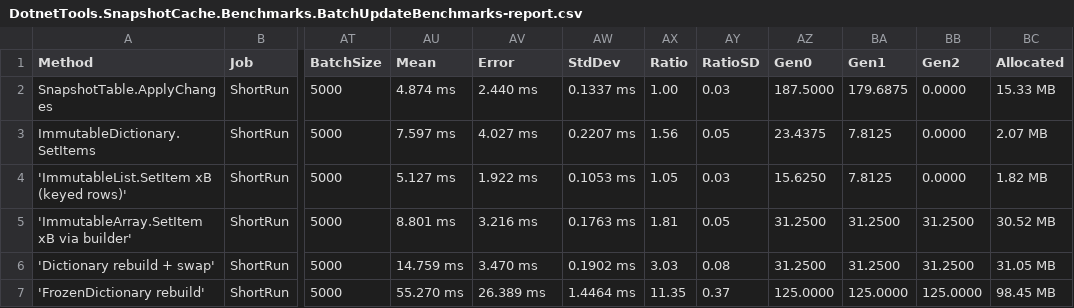
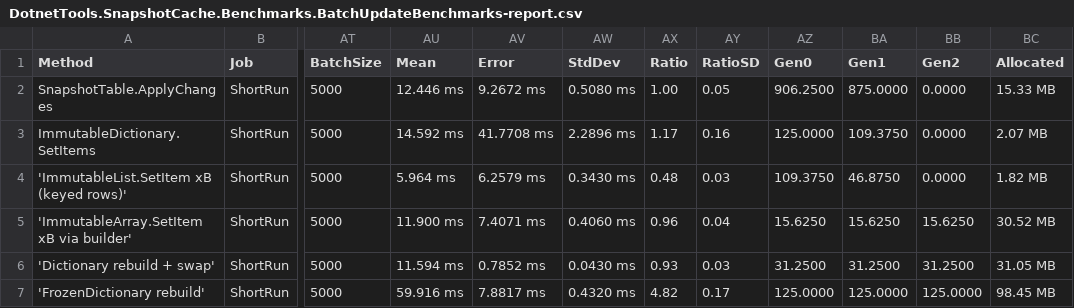
Before and after one commit to danieljoppi/dotnet-tools, a CSV file: benchmarks/results/raw/DotnetTools.SnapshotCache.Benchmarks.BatchUpdateBenchmarks-report.csv, drawn as a sheet; only a part is shown, gaps mark what is left out; the diff names each change by its address in the sheet, - before the commit and + after, or states it on an @@ line.

```diff
--- a/benchmarks/results/raw/DotnetTools.SnapshotCache.Benchmarks.BatchUpdateBenchmarks-report.csv
+++ b/benchmarks/results/raw/DotnetTools.SnapshotCache.Benchmarks.BatchUpdateBenchmarks-report.csv
-AU2 (Mean): 4.874 ms
+AU2 (Mean): 12.446 ms
-AV2 (Error): 2.440 ms
+AV2 (Error): 9.2672 ms
-AW2 (StdDev): 0.1337 ms
+AW2 (StdDev): 0.5080 ms
-AY2 (RatioSD): 0.03
+AY2 (RatioSD): 0.05
-AZ2 (Gen0): 187.5000
+AZ2 (Gen0): 906.2500
-BA2 (Gen1): 179.6875
+BA2 (Gen1): 875.0000
-AU3 (Mean): 7.597 ms
+AU3 (Mean): 14.592 ms
-AV3 (Error): 4.027 ms
+AV3 (Error): 41.7708 ms
-AW3 (StdDev): 0.2207 ms
+AW3 (StdDev): 2.2896 ms
-AX3 (Ratio): 1.56
+AX3 (Ratio): 1.17
-AY3 (RatioSD): 0.05
+AY3 (RatioSD): 0.16
-AZ3 (Gen0): 23.4375
+AZ3 (Gen0): 125.0000
-BA3 (Gen1): 7.8125
+BA3 (Gen1): 109.3750
-AU4 (Mean): 5.127 ms
+AU4 (Mean): 5.964 ms
-AV4 (Error): 1.922 ms
+AV4 (Error): 6.2579 ms
-AW4 (StdDev): 0.1053 ms
+AW4 (StdDev): 0.3430 ms
-AX4 (Ratio): 1.05
+AX4 (Ratio): 0.48
-AZ4 (Gen0): 15.6250
+AZ4 (Gen0): 109.3750
-BA4 (Gen1): 7.8125
+BA4 (Gen1): 46.8750
-AU5 (Mean): 8.801 ms
+AU5 (Mean): 11.900 ms
-AV5 (Error): 3.216 ms
+AV5 (Error): 7.4071 ms
-AW5 (StdDev): 0.1763 ms
+AW5 (StdDev): 0.4060 ms
-AX5 (Ratio): 1.81
+AX5 (Ratio): 0.96
-AY5 (RatioSD): 0.05
+AY5 (RatioSD): 0.04
-AZ5 (Gen0): 31.2500
+AZ5 (Gen0): 15.6250
-BA5 (Gen1): 31.2500
+BA5 (Gen1): 15.6250
-BB5 (Gen2): 31.2500
+BB5 (Gen2): 15.6250
-AU6 (Mean): 14.759 ms
+AU6 (Mean): 11.594 ms
-AV6 (Error): 3.470 ms
+AV6 (Error): 0.7852 ms
-AW6 (StdDev): 0.1902 ms
+AW6 (StdDev): 0.0430 ms
-AX6 (Ratio): 3.03
+AX6 (Ratio): 0.93
-AY6 (RatioSD): 0.08
+AY6 (RatioSD): 0.03
-AU7 (Mean): 55.270 ms
+AU7 (Mean): 59.916 ms
-AV7 (Error): 26.389 ms
+AV7 (Error): 7.8817 ms
-AW7 (StdDev): 1.4464 ms
+AW7 (StdDev): 0.4320 ms
-AX7 (Ratio): 11.35
+AX7 (Ratio): 4.82
-AY7 (RatioSD): 0.37
+AY7 (RatioSD): 0.17
```
Also changed, not shown: benchmarks/results/raw/DotnetTools.SnapshotCache.Benchmarks.InitialLoadBenchmarks-report.csv, benchmarks/results/raw/DotnetTools.SnapshotCache.Benchmarks.ReadBenchmarks-report.csv, 7 other files.
